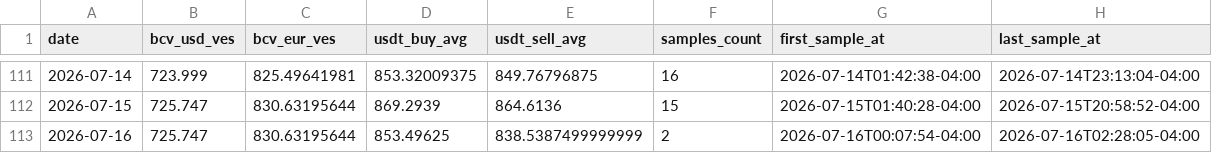
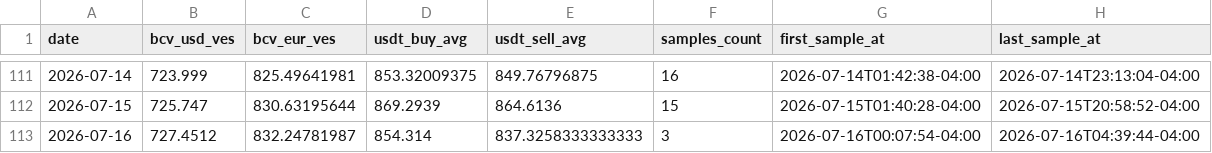
Before and after one commit to vhurdaneta/trmnl-bcv-usdt, a CSV file: data/rates_history.csv, drawn as a sheet; only a part is shown, gaps mark what is left out.

```diff
--- a/data/rates_history.csv
+++ b/data/rates_history.csv
@@ -112,2 +112,2 @@ date,bcv_usd_ves,bcv_eur_ves,usdt_buy_avg,usdt_sell_avg,samples_count,first_samp
 2026-07-15,725.747,830.63195644,869.2939,864.6136,15,2026-07-15T01:40:28-04:00,2026-07-15T20:58:52-04:00
-2026-07-16,725.747,830.63195644,853.49625,838.5387499999999,2,2026-07-16T00:07:54-04:00,2026-07-16T02:28:05-04:00
+2026-07-16,727.4512,832.24781987,854.314,837.3258333333333,3,2026-07-16T00:07:54-04:00,2026-07-16T04:39:44-04:00
```
Also changed, not shown: data/binance_samples.csv, 1 other file.
